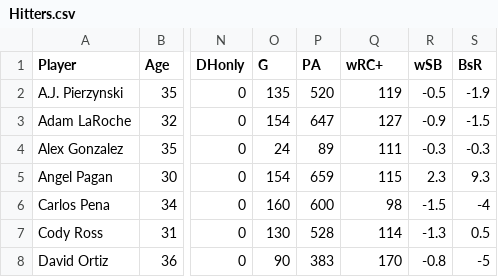
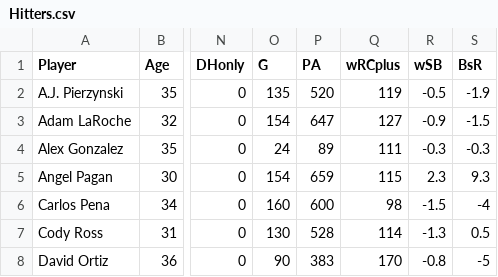
Before and after one commit to ShawnBrody/Qualifying-Offer-Classifier, a CSV file: Hitters.csv, drawn as a sheet; only a part is shown, gaps mark what is left out; the diff names each change by its address in the sheet, - before the commit and + after, or states it on an @@ line.

Commit message:
Update Hitters.csv

```diff
--- a/Hitters.csv
+++ b/Hitters.csv
-Q1: wRC+
+Q1: wRCplus
```
